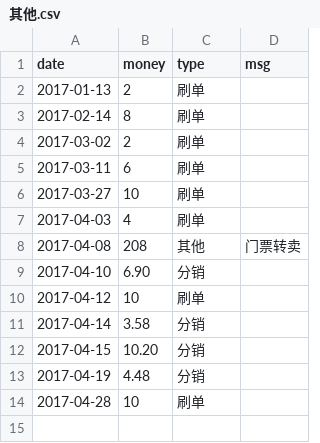
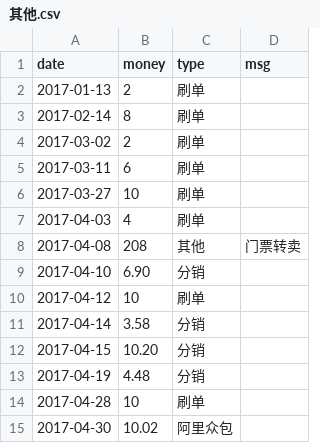
Before and after one commit to jinbin/lifebook, a CSV file: data/income/其他.csv, drawn as a sheet; the diff names each change by its address in the sheet, - before the commit and + after, or states it on an @@ line.

Commit message:
update data

```diff
--- a/data/income/其他.csv
+++ b/data/income/其他.csv
+row 15: 2017-04-30 | 10.02 | 阿里众包
```
